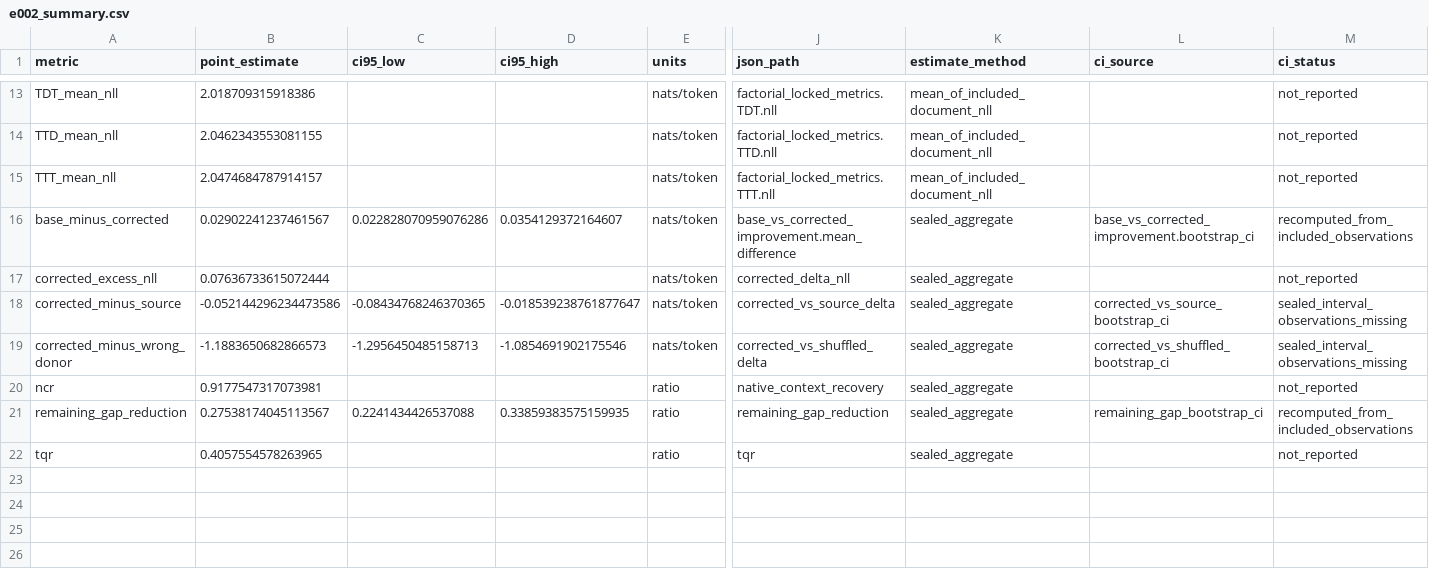
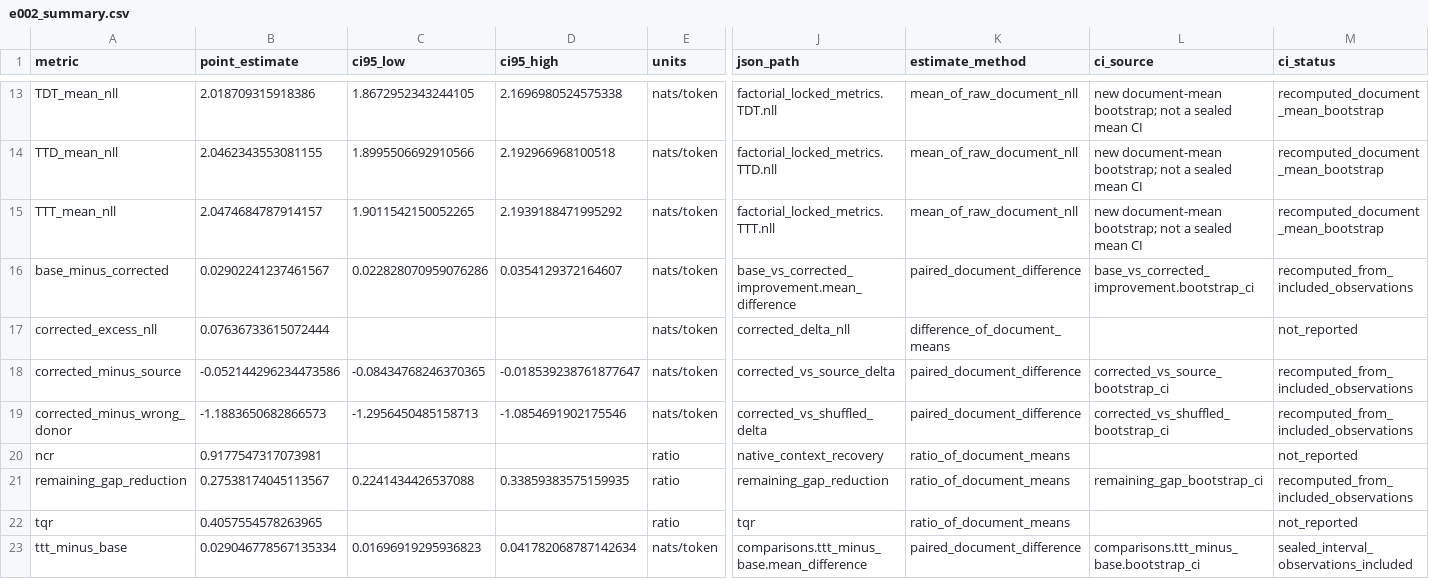
Before and after one commit to mmprotest/latentport-paper, a CSV file: tables/e002_summary.csv, drawn as a sheet; only a part is shown, gaps mark what is left out; rows hold the shown columns only; the diff covers the shown part only; the diff names each change by its address in the sheet, - before the commit and + after, or states it on an @@ line.

```diff
--- a/tables/e002_summary.csv
+++ b/tables/e002_summary.csv
-C13 (ci95_low): (empty)
+C13 (ci95_low): 1.8672952343244105
-D13 (ci95_high): (empty)
+D13 (ci95_high): 2.1696980524575338
-K13:K15 (estimate_method): mean_of_included_document_nll
+K13:K15 (estimate_method): mean_of_raw_document_nll
-L13:L15 (ci_source): (empty)
+L13:L15 (ci_source): new document-mean bootstrap; not a sealed mean CI
-M13:M15 (ci_status): not_reported
+M13:M15 (ci_status): recomputed_document_mean_bootstrap
-C14 (ci95_low): (empty)
+C14 (ci95_low): 1.8995506692910566
-D14 (ci95_high): (empty)
+D14 (ci95_high): 2.192966968100518
-C15 (ci95_low): (empty)
+C15 (ci95_low): 1.9011542150052265
-D15 (ci95_high): (empty)
+D15 (ci95_high): 2.1939188471995292
-K16 (estimate_method): sealed_aggregate
+K16 (estimate_method): paired_document_difference
-K17 (estimate_method): sealed_aggregate
+K17 (estimate_method): difference_of_document_means
-K18:K19 (estimate_method): sealed_aggregate
+K18:K19 (estimate_method): paired_document_difference
-M18:M19 (ci_status): sealed_interval_observations_missing
+M18:M19 (ci_status): recomputed_from_included_observations
-K20:K22 (estimate_method): sealed_aggregate
+K20:K22 (estimate_method): ratio_of_document_means
+row 23: ttt_minus_base | 0.029046778567135334 | 0.01696919295936823 | 0.041782068787142634 | nats/token | comparisons.ttt_minus_base.mean_difference | paired_document_difference | comparisons.ttt_minus_base.bootstrap_ci | sealed_interval_observations_included
```
Also changed, not shown: 55 edited cells elsewhere in this file, derived/e001_per_document.csv, derived/e002_per_document.csv, 45 other files.
